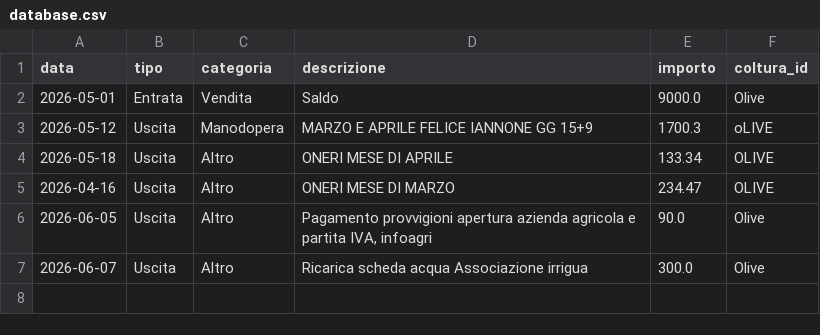
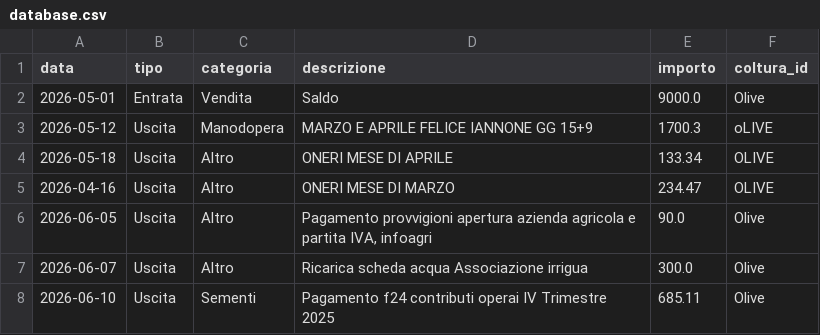
Before and after one commit to antonellomazzilli-bit/agri-finance, a CSV file: database.csv, drawn as a sheet; the diff names each change by its address in the sheet, - before the commit and + after, or states it on an @@ line.

Commit message:
Update database.csv via AgriApp

```diff
--- a/database.csv
+++ b/database.csv
+row 8: 2026-06-10 | Uscita | Sementi | Pagamento f24 contributi operai IV Trimestre 2025 | 685.11 | Olive
```
